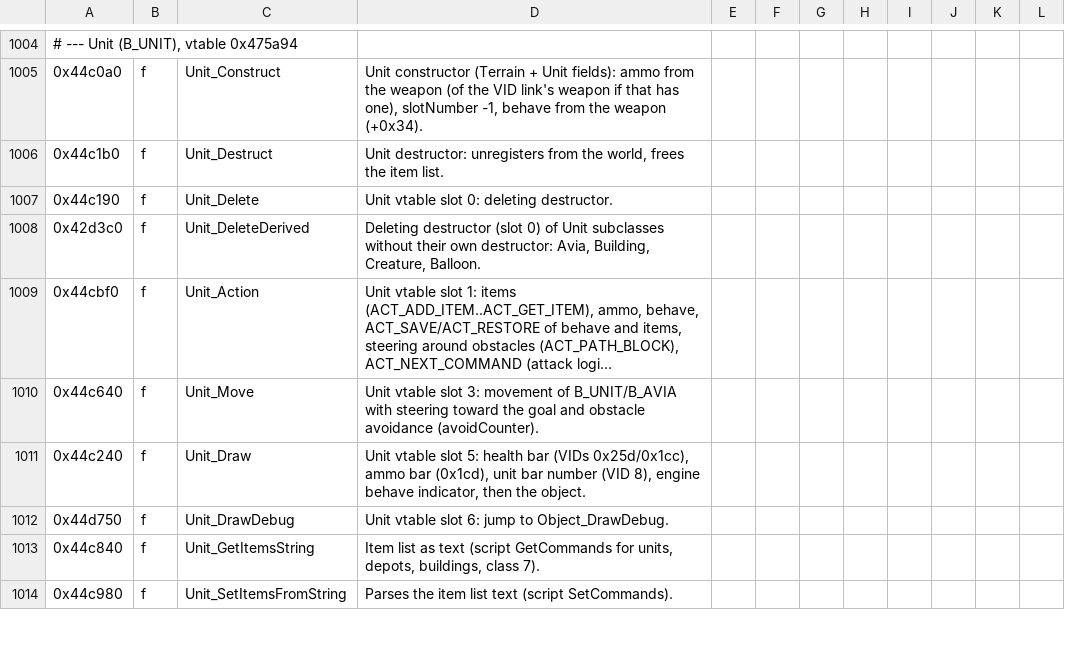
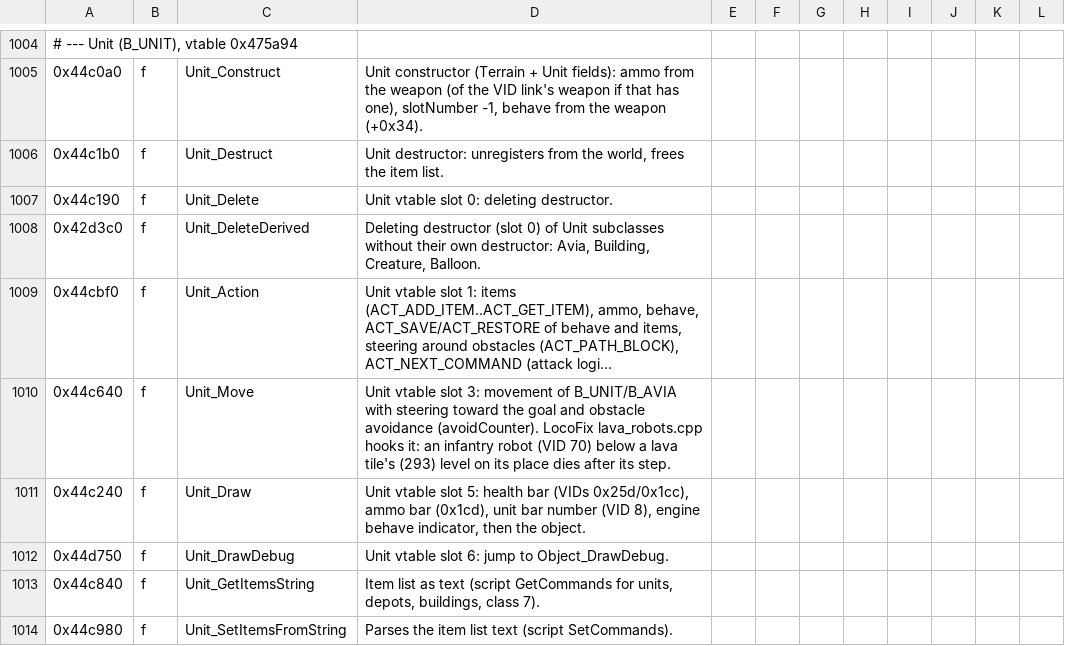
Before and after one commit to Dysprohol/OpenLocoland, a CSV file: re/symbols.csv, drawn as a sheet; only a part is shown, gaps mark what is left out; long unchanged cells end in …; the diff names each change by its address in the sheet, - before the commit and + after, or states it on an @@ line.

Commit message:
An infantry robot that walks into lava dies there
The lava of a map is a sheet of lava tiles (VID 293) at one level, shown
wherever the ground is lower; the engine let units walk through it as
over any ground. After Unit_Move, an infantry robot (VID 70) standing
below the level of a lava tile that covers its place now dies with the
game's own death (ACT_DAMAGE of all its hp) and the explosion on lava
(VID 528) at the lava's level. Robots beside the lava or over a sheet
kept under the ground, other units and the water are unchanged.
LocoFix.log names the first 20 robots of a run.

```diff
--- a/re/symbols.csv
+++ b/re/symbols.csv
-D1010: …avoidance (avoidCounter).
+D1010: …avoidance (avoidCounter). LocoFix lava_robots.cpp hooks it: an infantry robot (VID 70) below a lava tile's (293) level on its place dies after its step.
```
Also changed, not shown: 2 other files.
